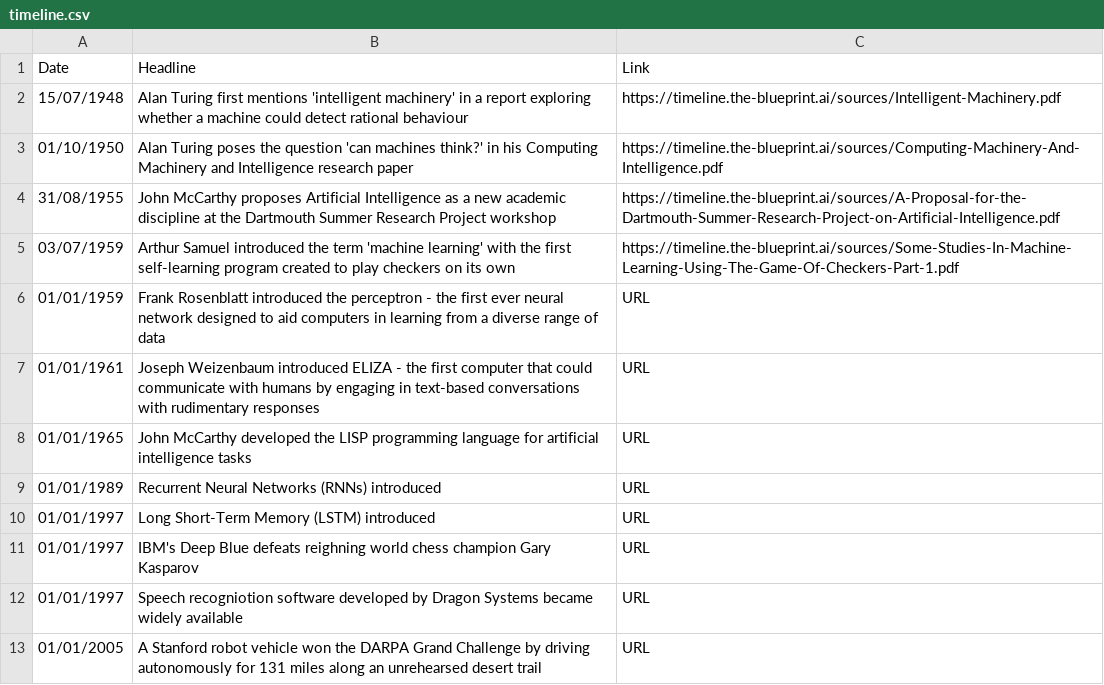
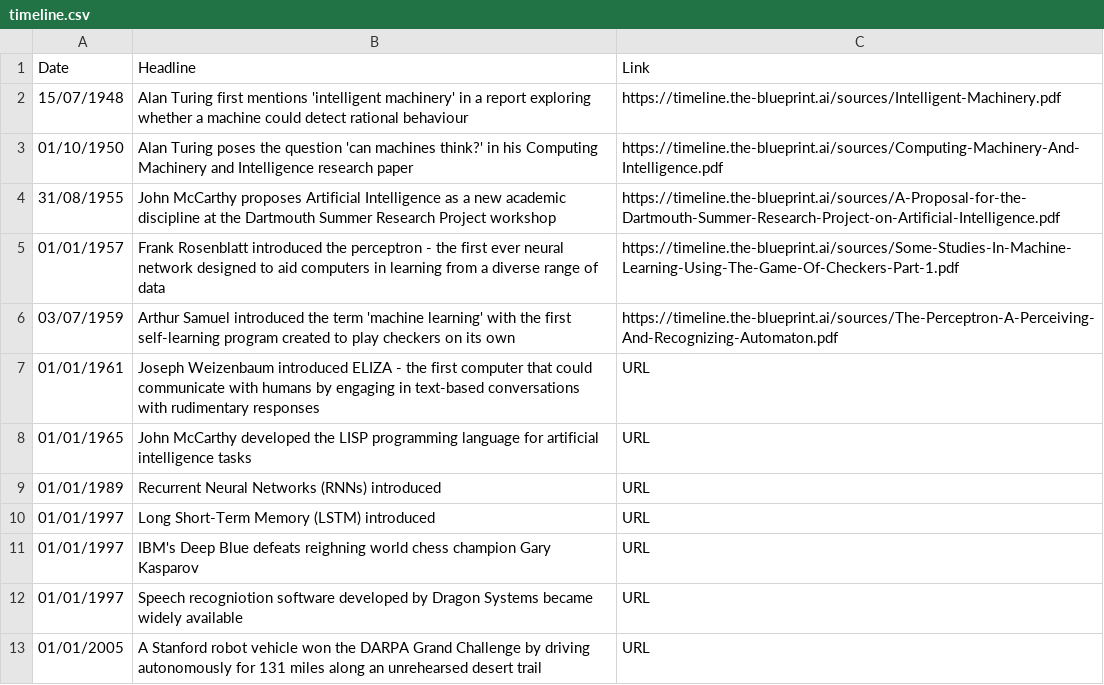
Before and after one commit to seanbetts/genai-timeline, a CSV file: timeline.csv, drawn as a sheet; only a part is shown.

Commit message:
Perceptron added

```diff
--- a/timeline.csv
+++ b/timeline.csv
@@ -4,4 +4,4 @@
 "31/08/1955","John McCarthy proposes Artificial Intelligence as a new academic discipline at the Dartmouth Summer Research Project workshop","https://timeline.the-blueprint.ai/sources/A-Proposal-for-the-Dartmouth-Summer-Research-Project-on-Artificial-Intelligence.pdf"
-"03/07/1959","Arthur Samuel introduced the term 'machine learning' with the first self-learning program created to play checkers on its own","https://timeline.the-blueprint.ai/sources/Some-Studies-In-Machine-Learning-Using-The-Game-Of-Checkers-Part-1.pdf"
-"01/01/1959","Frank Rosenblatt introduced the perceptron - the first ever neural network designed to aid computers in learning from a diverse range of data","URL"
+"01/01/1957","Frank Rosenblatt introduced the perceptron - the first ever neural network designed to aid computers in learning from a diverse range of data","https://timeline.the-blueprint.ai/sources/Some-Studies-In-Machine-Learning-Using-The-Game-Of-Checkers-Part-1.pdf"
+"03/07/1959","Arthur Samuel introduced the term 'machine learning' with the first self-learning program created to play checkers on its own","https://timeline.the-blueprint.ai/sources/The-Perceptron-A-Perceiving-And-Recognizing-Automaton.pdf"
 "01/01/1961","Joseph Weizenbaum introduced ELIZA - the first computer that could communicate with humans by engaging in text-based conversations with rudimentary responses","URL"
```
Also changed, not shown: 1 other file.
